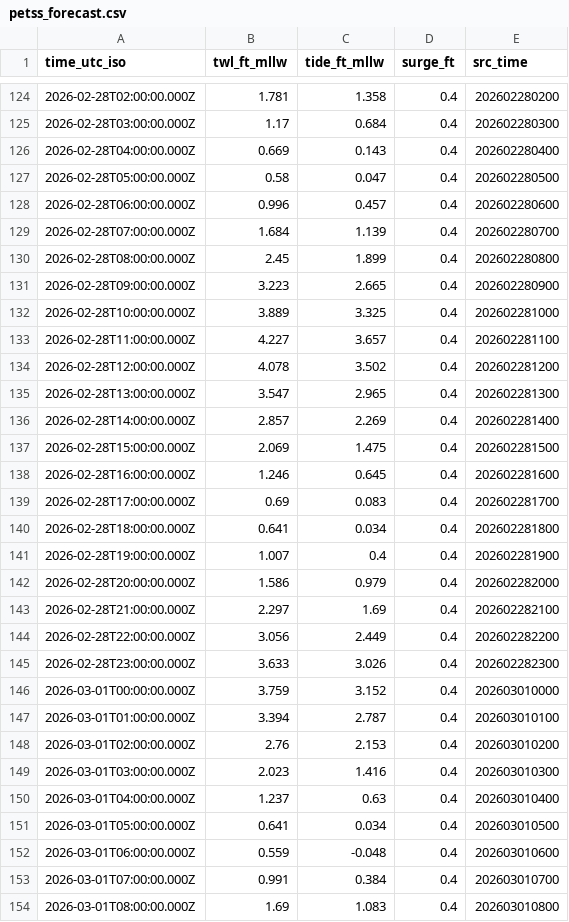
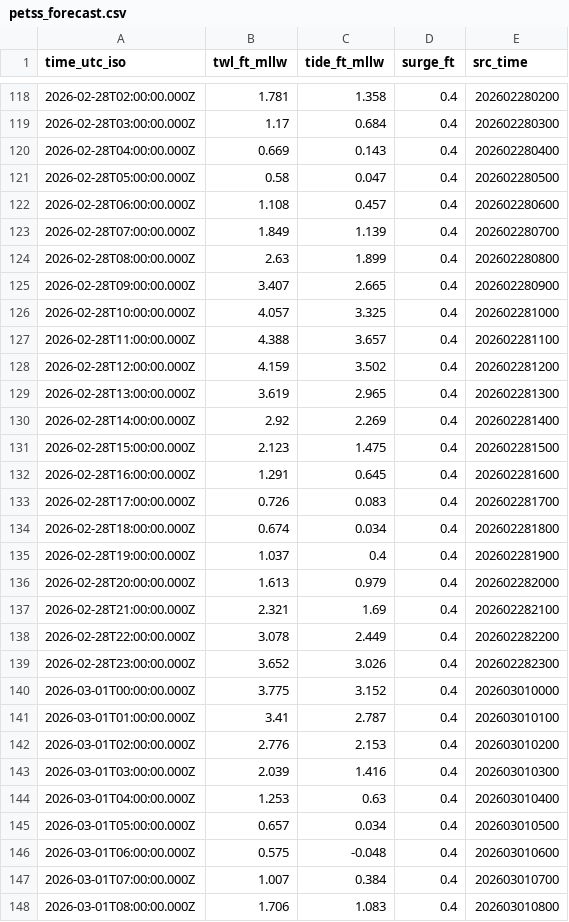
Before and after one commit to hondrospj/sea_bright_test, a CSV file: data/petss_forecast.csv, drawn as a sheet; only a part is shown, gaps mark what is left out; the diff covers the shown part only.

```diff
--- a/data/petss_forecast.csv
+++ b/data/petss_forecast.csv
@@ -127,28 +121,28 @@ time_utc_iso,twl_ft_mllw,tide_ft_mllw,surge_ft,src_time
 2026-02-28T05:00:00.000Z,0.58,0.047,0.4,202602280500
-2026-02-28T06:00:00.000Z,0.996,0.457,0.4,202602280600
-2026-02-28T07:00:00.000Z,1.684,1.139,0.4,202602280700
-2026-02-28T08:00:00.000Z,2.45,1.899,0.4,202602280800
-2026-02-28T09:00:00.000Z,3.223,2.665,0.4,202602280900
-2026-02-28T10:00:00.000Z,3.889,3.325,0.4,202602281000
-2026-02-28T11:00:00.000Z,4.227,3.657,0.4,202602281100
-2026-02-28T12:00:00.000Z,4.078,3.502,0.4,202602281200
-2026-02-28T13:00:00.000Z,3.547,2.965,0.4,202602281300
-2026-02-28T14:00:00.000Z,2.857,2.269,0.4,202602281400
-2026-02-28T15:00:00.000Z,2.069,1.475,0.4,202602281500
-2026-02-28T16:00:00.000Z,1.246,0.645,0.4,202602281600
-2026-02-28T17:00:00.000Z,0.69,0.083,0.4,202602281700
-2026-02-28T18:00:00.000Z,0.641,0.034,0.4,202602281800
-2026-02-28T19:00:00.000Z,1.007,0.4,0.4,202602281900
-2026-02-28T20:00:00.000Z,1.586,0.979,0.4,202602282000
-2026-02-28T21:00:00.000Z,2.297,1.69,0.4,202602282100
-2026-02-28T22:00:00.000Z,3.056,2.449,0.4,202602282200
-2026-02-28T23:00:00.000Z,3.633,3.026,0.4,202602282300
-2026-03-01T00:00:00.000Z,3.759,3.152,0.4,202603010000
-2026-03-01T01:00:00.000Z,3.394,2.787,0.4,202603010100
-2026-03-01T02:00:00.000Z,2.76,2.153,0.4,202603010200
-2026-03-01T03:00:00.000Z,2.023,1.416,0.4,202603010300
-2026-03-01T04:00:00.000Z,1.237,0.63,0.4,202603010400
-2026-03-01T05:00:00.000Z,0.641,0.034,0.4,202603010500
-2026-03-01T06:00:00.000Z,0.559,-0.048,0.4,202603010600
-2026-03-01T07:00:00.000Z,0.991,0.384,0.4,202603010700
-2026-03-01T08:00:00.000Z,1.69,1.083,0.4,202603010800
+2026-02-28T06:00:00.000Z,1.108,0.457,0.4,202602280600
+2026-02-28T07:00:00.000Z,1.849,1.139,0.4,202602280700
+2026-02-28T08:00:00.000Z,2.63,1.899,0.4,202602280800
+2026-02-28T09:00:00.000Z,3.407,2.665,0.4,202602280900
+2026-02-28T10:00:00.000Z,4.057,3.325,0.4,202602281000
+2026-02-28T11:00:00.000Z,4.388,3.657,0.4,202602281100
+2026-02-28T12:00:00.000Z,4.159,3.502,0.4,202602281200
+2026-02-28T13:00:00.000Z,3.619,2.965,0.4,202602281300
+2026-02-28T14:00:00.000Z,2.92,2.269,0.4,202602281400
+2026-02-28T15:00:00.000Z,2.123,1.475,0.4,202602281500
+2026-02-28T16:00:00.000Z,1.291,0.645,0.4,202602281600
+2026-02-28T17:00:00.000Z,0.726,0.083,0.4,202602281700
+2026-02-28T18:00:00.000Z,0.674,0.034,0.4,202602281800
+2026-02-28T19:00:00.000Z,1.037,0.4,0.4,202602281900
+2026-02-28T20:00:00.000Z,1.613,0.979,0.4,202602282000
+2026-02-28T21:00:00.000Z,2.321,1.69,0.4,202602282100
+2026-02-28T22:00:00.000Z,3.078,2.449,0.4,202602282200
+2026-02-28T23:00:00.000Z,3.652,3.026,0.4,202602282300
+2026-03-01T00:00:00.000Z,3.775,3.152,0.4,202603010000
+2026-03-01T01:00:00.000Z,3.41,2.787,0.4,202603010100
+2026-03-01T02:00:00.000Z,2.776,2.153,0.4,202603010200
+2026-03-01T03:00:00.000Z,2.039,1.416,0.4,202603010300
+2026-03-01T04:00:00.000Z,1.253,0.63,0.4,202603010400
+2026-03-01T05:00:00.000Z,0.657,0.034,0.4,202603010500
+2026-03-01T06:00:00.000Z,0.575,-0.048,0.4,202603010600
+2026-03-01T07:00:00.000Z,1.007,0.384,0.4,202603010700
+2026-03-01T08:00:00.000Z,1.706,1.083,0.4,202603010800
```
Also changed, not shown: 6 added rows, 6 removed rows and 82 edited cells elsewhere in this file, 3 other files.
